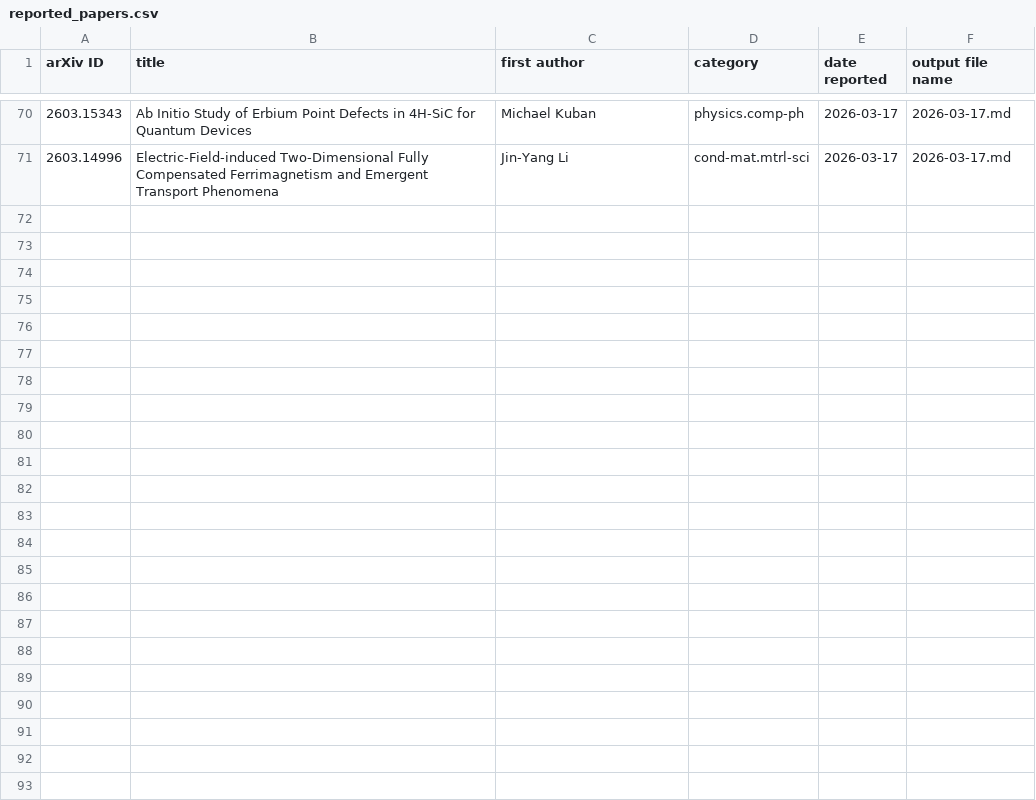
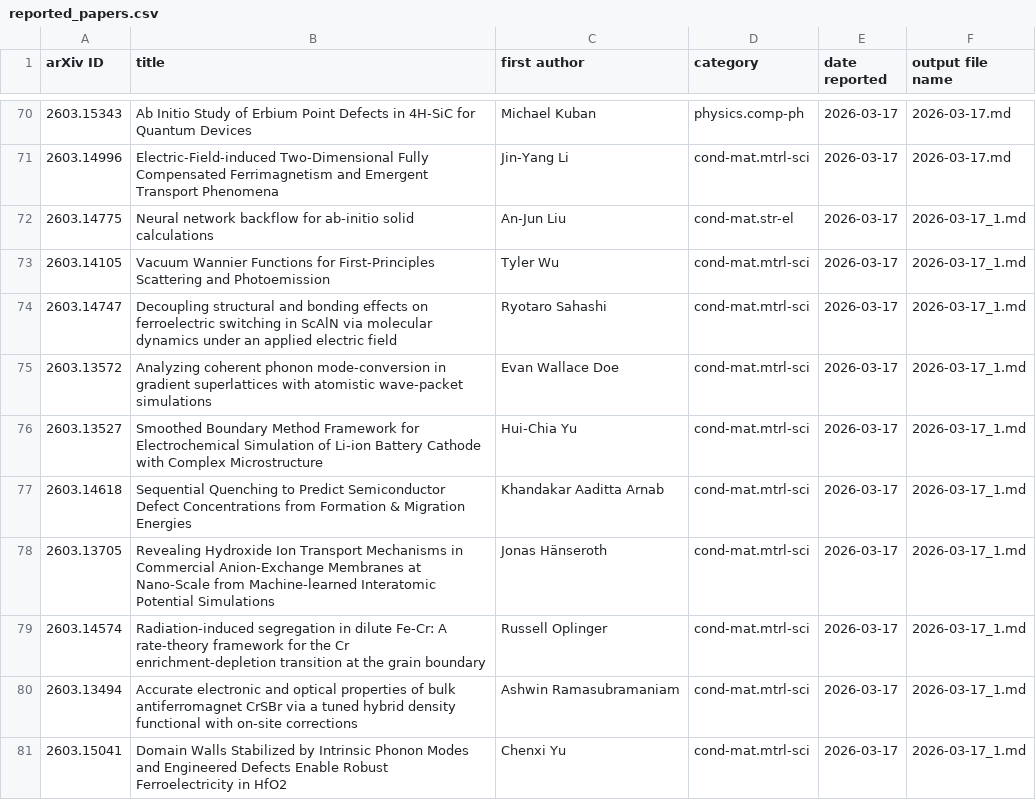
Before and after one commit to rd070672/arxiv-review, a CSV file: src/calc/reported_papers.csv, drawn as a sheet; only a part is shown, gaps mark what is left out.

```diff
--- a/src/calc/reported_papers.csv
+++ b/src/calc/reported_papers.csv
@@ -71 +71,11 @@ arXiv ID,title,first author,category,date reported,output file name
 2603.14996,Electric-Field-induced Two-Dimensional Fully Compensated Ferrimagnetism and Emergent Transport Phenomena,Jin-Yang Li,cond-mat.mtrl-sci,2026-03-17,2026-03-17.md
+2603.14775,Neural network backflow for ab-initio solid calculations,An-Jun Liu,cond-mat.str-el,2026-03-17,2026-03-17_1.md
+2603.14105,Vacuum Wannier Functions for First-Principles Scattering and Photoemission,Tyler Wu,cond-mat.mtrl-sci,2026-03-17,2026-03-17_1.md
+2603.14747,Decoupling structural and bonding effects on ferroelectric switching in ScAlN via molecular dynamics under an applied electric field,Ryotaro Sahashi,cond-mat.mtrl-sci,2026-03-17,2026-03-17_1.md
+2603.13572,Analyzing coherent phonon mode-conversion in gradient superlattices with atomistic wave-packet simulations,Evan Wallace Doe,cond-mat.mtrl-sci,2026-03-17,2026-03-17_1.md
+2603.13527,Smoothed Boundary Method Framework for Electrochemical Simulation of Li-ion Battery Cathode with Complex Microstructure,Hui-Chia Yu,cond-mat.mtrl-sci,2026-03-17,2026-03-17_1.md
+2603.14618,Sequential Quenching to Predict Semiconductor Defect Concentrations from Formation & Migration Energies,Khandakar Aaditta Arnab,cond-mat.mtrl-sci,2026-03-17,2026-03-17_1.md
+2603.13705,Revealing Hydroxide Ion Transport Mechanisms in Commercial Anion-Exchange Membranes at Nano-Scale from Machine-learned Interatomic Potential Simulations,Jonas Hänseroth,cond-mat.mtrl-sci,2026-03-17,2026-03-17_1.md
+2603.14574,Radiation-induced segregation in dilute Fe-Cr: A rate-theory framework for the Cr enrichment-depletion transition at the grain boundary,Russell Oplinger,cond-mat.mtrl-sci,2026-03-17,2026-03-17_1.md
+2603.13494,Accurate electronic and optical properties of bulk antiferromagnet CrSBr via a tuned hybrid density functional with on-site corrections,Ashwin Ramasubramaniam,cond-mat.mtrl-sci,2026-03-17,2026-03-17_1.md
+2603.15041,Domain Walls Stabilized by Intrinsic Phonon Modes and Engineered Defects Enable Robust Ferroelectricity in HfO2,Chenxi Yu,cond-mat.mtrl-sci,2026-03-17,2026-03-17_1.md
```
Also changed, not shown: src/mi/reported_papers.csv, src/phys/reported_papers.csv, 51 other files.
